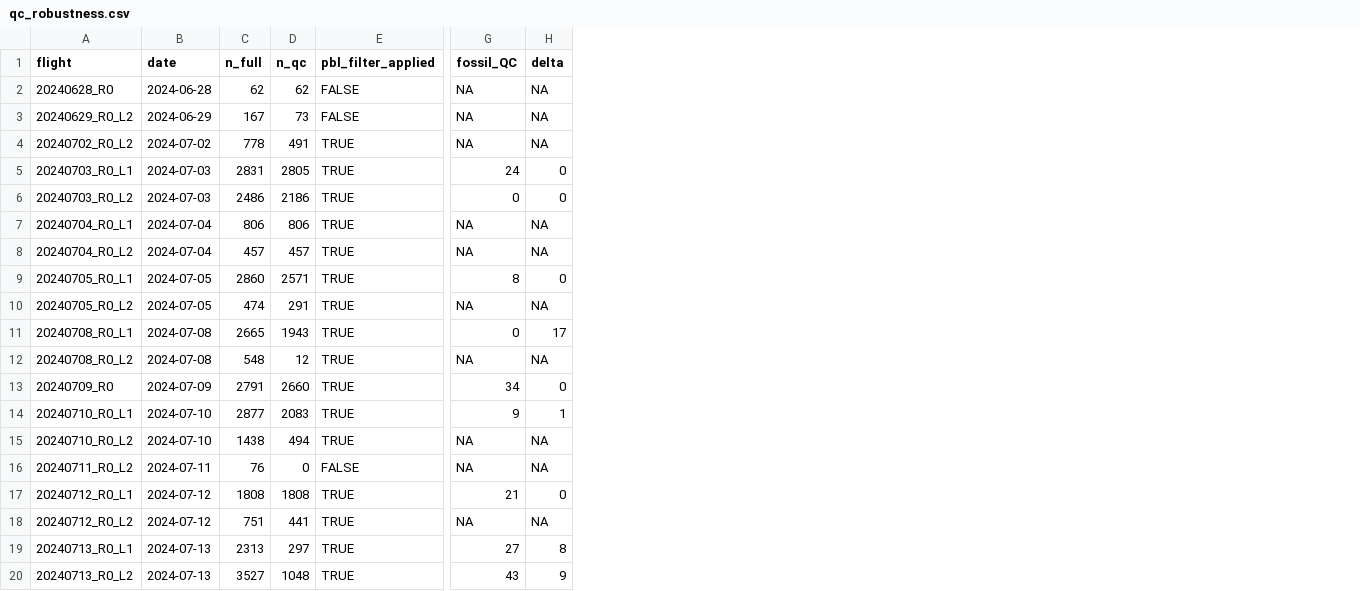
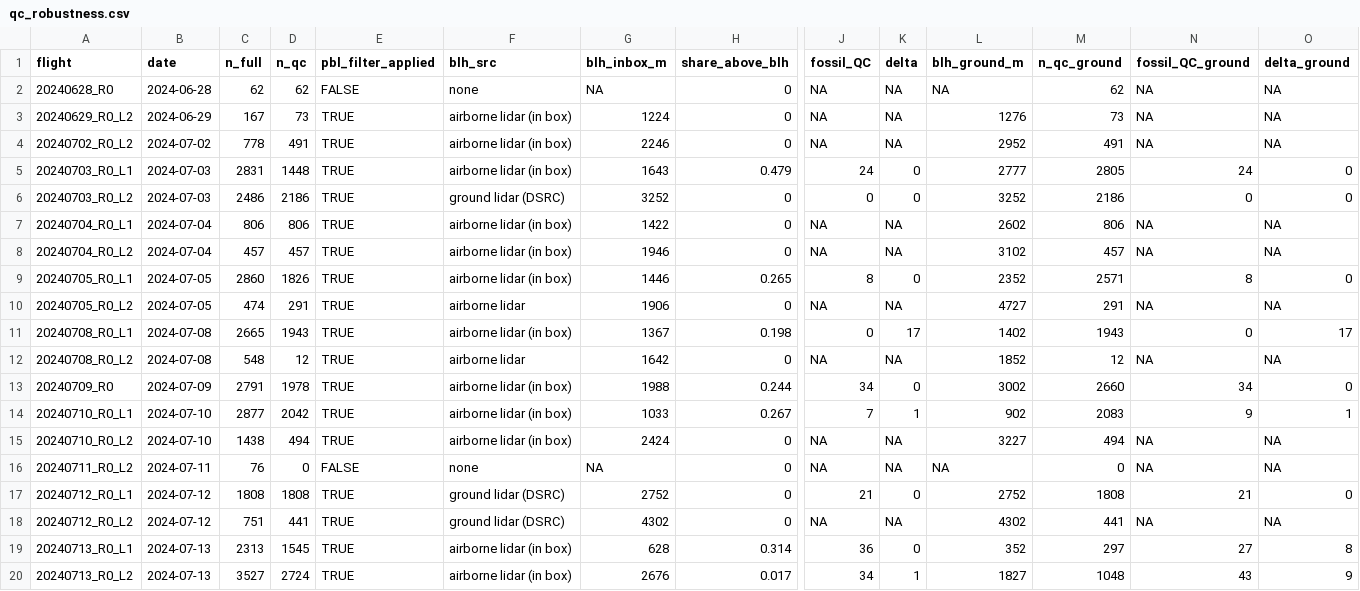
Before and after one commit to pdez90/methane_AMMBEC, a CSV file: results/qc_robustness.csv, drawn as a sheet; only a part is shown, gaps mark what is left out; addresses are those after the commit; the diff names each change by its address in the sheet, - before the commit and + after, or states it on an @@ line.

Commit message:
Mixing height from the CSL airborne Doppler lidar along the Twin Otter track (ground lidar as fallback and sensitivity); scripts 91, 92

```diff
--- a/results/qc_robustness.csv
+++ b/results/qc_robustness.csv
+column F (blh_src), rows 2-20: none | airborne lidar (in box) | airborne lidar (in box) | airborne lidar (in box) | ground lidar (DSRC) | airborne lidar (in box) | airborne lidar (in box) | airborne lidar (in box) | airborne lidar | airborne lidar (in box) | airborne lidar | airborne lidar (in box) | airborne lidar (in box) | airborne lidar (in box) | none | ground lidar (DSRC) | ground lidar (DSRC) | airborne lidar (in box) | airborne lidar (in box)
+column G (blh_inbox_m), rows 2-20: NA | 1224 | 2246 | 1643 | 3252 | 1422 | 1946 | 1446 | 1906 | 1367 | 1642 | 1988 | 1033 | 2424 | NA | 2752 | 4302 | 628 | 2676
+column H (share_above_blh), rows 2-20: 0 | 0 | 0 | 0.479 | 0 | 0 | 0 | 0.265 | 0 | 0.198 | 0 | 0.244 | 0.267 | 0 | 0 | 0 | 0 | 0.314 | 0.017
+column L (blh_ground_m), rows 2-20: NA | 1276 | 2952 | 2777 | 3252 | 2602 | 3102 | 2352 | 4727 | 1402 | 1852 | 3002 | 902 | 3227 | NA | 2752 | 4302 | 352 | 1827
+column M (n_qc_ground), rows 2-20: 62 | 73 | 491 | 2805 | 2186 | 806 | 457 | 2571 | 291 | 1943 | 12 | 2660 | 2083 | 494 | 0 | 1808 | 441 | 297 | 1048
+column N (fossil_QC_ground), rows 2-20: NA | NA | NA | 24 | 0 | NA | NA | 8 | NA | 0 | NA | 34 | 9 | NA | NA | 21 | NA | 27 | 43
+column O (delta_ground), rows 2-20: NA | NA | NA | 0 | 0 | NA | NA | 0 | NA | 17 | NA | 0 | 1 | NA | NA | 0 | NA | 8 | 9
-E3 (pbl_filter_applied): FALSE
+E3 (pbl_filter_applied): TRUE
-D5 (n_qc): 2805
+D5 (n_qc): 1448
-D9 (n_qc): 2571
+D9 (n_qc): 1826
-D13 (n_qc): 2660
+D13 (n_qc): 1978
-D14 (n_qc): 2083
+D14 (n_qc): 2042
-J14 (fossil_QC): 9
+J14 (fossil_QC): 7
-D19 (n_qc): 297
+D19 (n_qc): 1545
-J19 (fossil_QC): 27
+J19 (fossil_QC): 36
-K19 (delta): 8
+K19 (delta): 0
-D20 (n_qc): 1048
+D20 (n_qc): 2724
-J20 (fossil_QC): 43
+J20 (fossil_QC): 34
-K20 (delta): 9
+K20 (delta): 1
```
Also changed, not shown: results/closeloop_diagnostic.csv, results/denver_curtain_screen.csv, 23 other files.
